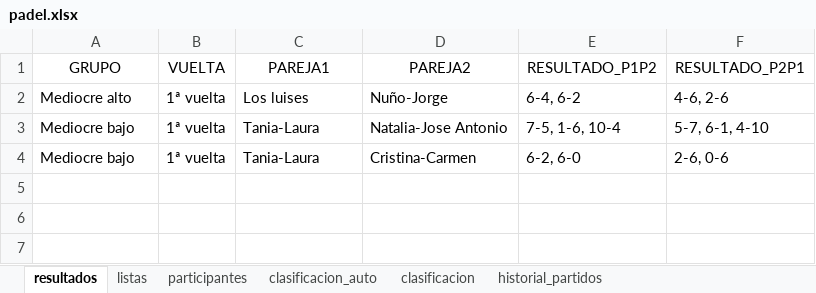
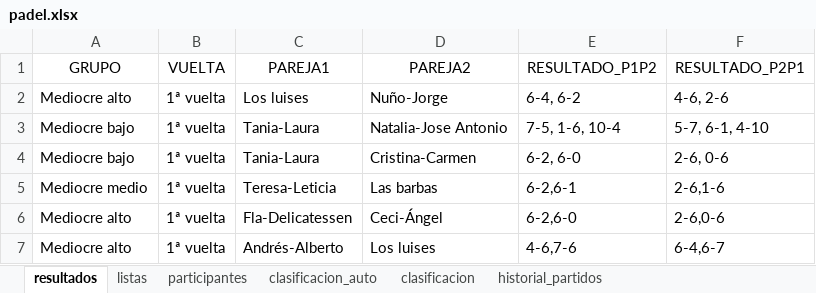
Before and after one commit to lcalle268/campeonato-padel, an Excel workbook: padel.xlsx, sheet resultados, drawn as a sheet; values as stored, in another font and other column widths than the file's, no borders; the diff names each change by its address in the sheet, - before the commit and + after, or states it on an @@ line.

```diff
--- a/padel.xlsx (sheet resultados)
+++ b/padel.xlsx (sheet resultados)
+row 5: Mediocre medio | 1ª vuelta | Teresa-Leticia | Las barbas | 6-2,6-1 | 2-6,1-6
+row 6: Mediocre alto | 1ª vuelta | Fla-Delicatessen | Ceci-Ángel | 6-2,6-0 | 2-6,0-6
+row 7: Mediocre alto | 1ª vuelta | Andrés-Alberto | Los luises | 4-6,7-6 | 6-4,6-7
```
Also changed, not shown: sheet historial_partidos, sheet clasificacion_auto, sheet clasificacion, sheet participantes, sheet listas.
